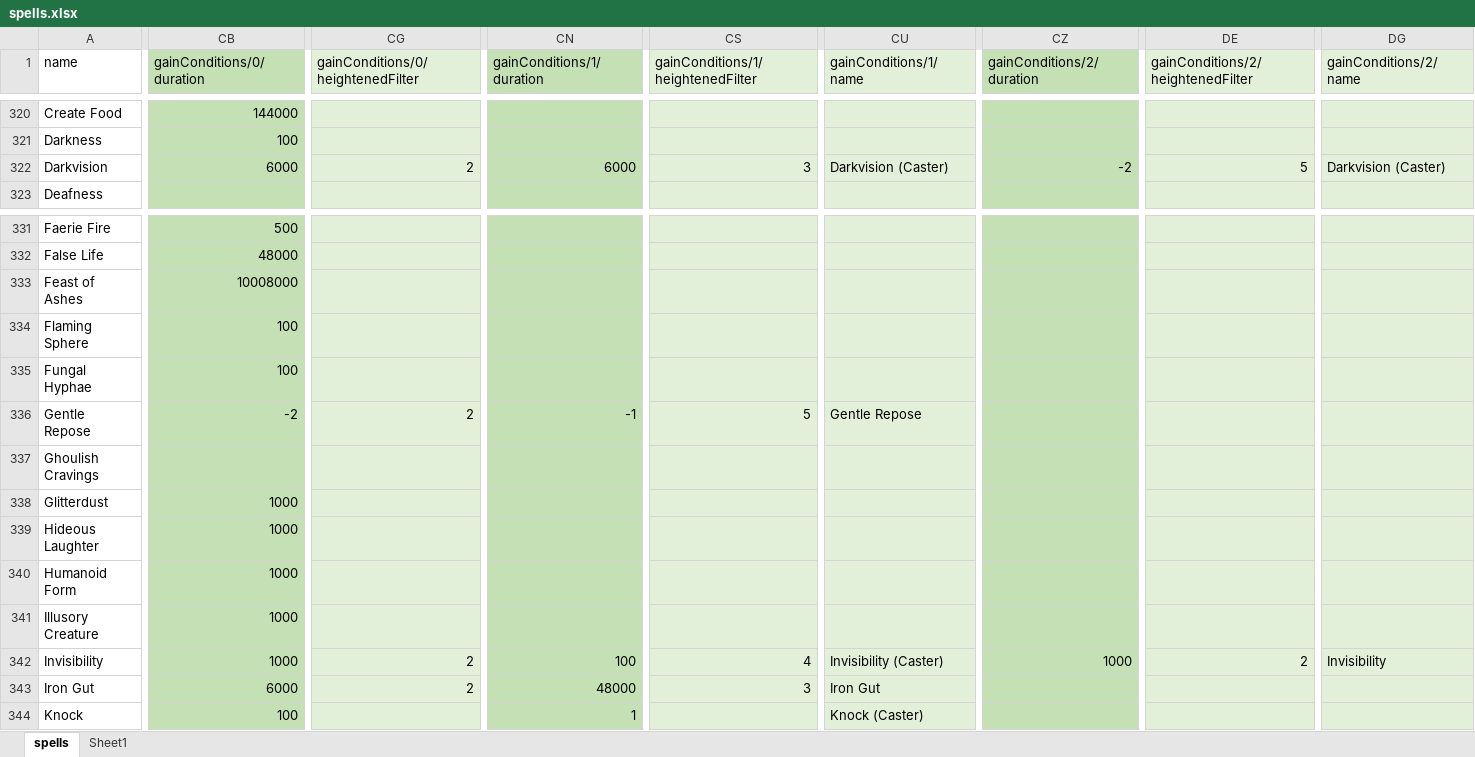
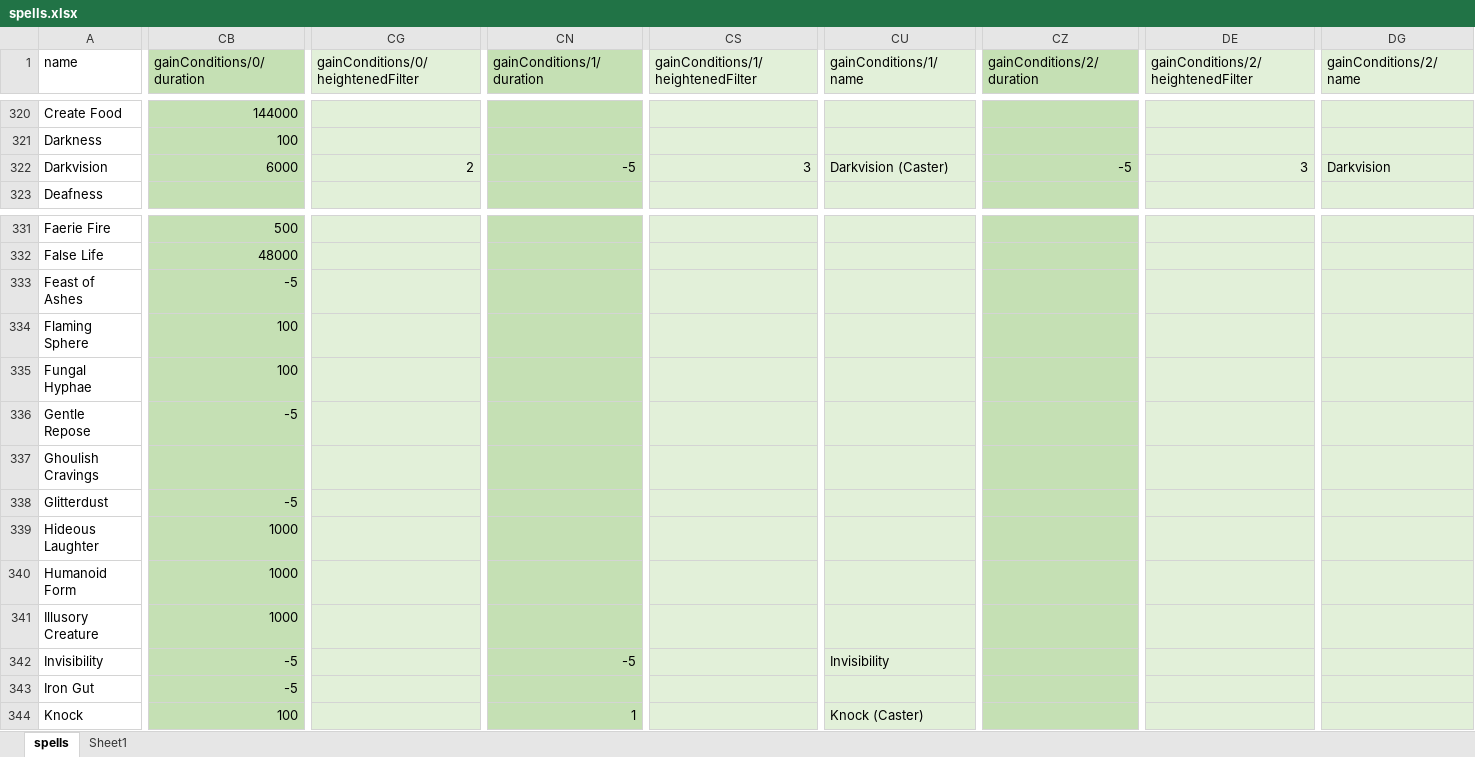
Before and after one commit to bukiro/PECS, an Excel workbook: work assets/spells.xlsx, sheet spells, drawn as a sheet; only a part is shown, gaps mark what is left out; values as stored, in another font and other column widths than the file's, no borders; conditional formats not drawn; 1 other sheet too large or unreadable and not compared; the diff covers the shown part only; the diff names each change by its address in the sheet, - before the commit and + after, or states it on an @@ line.

Commit message:
Implemented choice- and level-dependent condition durations Implemented effects that change spell and activity condition durations Implemented activity spellcasts with pre-defined choice

```diff
--- a/work assets/spells.xlsx (sheet spells)
+++ b/work assets/spells.xlsx (sheet spells)
-CN322 (gainConditions/1/duration): 6000
+CN322 (gainConditions/1/duration): -5
-CZ322 (gainConditions/2/duration): -2
+CZ322 (gainConditions/2/duration): -5
-DE322: 5
+DE322: 3
-DG322 (gainConditions/2/name): Darkvision (Caster)
+DG322 (gainConditions/2/name): Darkvision
-CB333 (gainConditions/0/duration): 10008000
+CB333 (gainConditions/0/duration): -5
-CB336 (gainConditions/0/duration): -2
+CB336 (gainConditions/0/duration): -5
-CG336: 2
+CG336: (empty)
-CN336 (gainConditions/1/duration): -1
+CN336 (gainConditions/1/duration): (empty)
-CS336: 5
+CS336: (empty)
-CU336 (gainConditions/1/name): Gentle Repose
+CU336 (gainConditions/1/name): (empty)
-CB338 (gainConditions/0/duration): 1000
+CB338 (gainConditions/0/duration): -5
-CB342 (gainConditions/0/duration): 1000
+CB342 (gainConditions/0/duration): -5
-CG342:CG343: 2
+CG342:CG343: (empty)
-CN342 (gainConditions/1/duration): 100
+CN342 (gainConditions/1/duration): -5
-CS342: 4
+CS342: (empty)
-CU342 (gainConditions/1/name): Invisibility (Caster)
+CU342 (gainConditions/1/name): Invisibility
-CZ342 (gainConditions/2/duration): 1000
+CZ342 (gainConditions/2/duration): (empty)
-DE342: 2
+DE342: (empty)
-DG342 (gainConditions/2/name): Invisibility
+DG342 (gainConditions/2/name): (empty)
-CB343 (gainConditions/0/duration): 6000
+CB343 (gainConditions/0/duration): -5
-CN343 (gainConditions/1/duration): 48000
+CN343 (gainConditions/1/duration): (empty)
-CS343: 3
+CS343: (empty)
-CU343 (gainConditions/1/name): Iron Gut
+CU343 (gainConditions/1/name): (empty)
```
Also changed, not shown: 330 edited cells elsewhere in this sheet, work assets/activities.xlsx, 18 other files.
